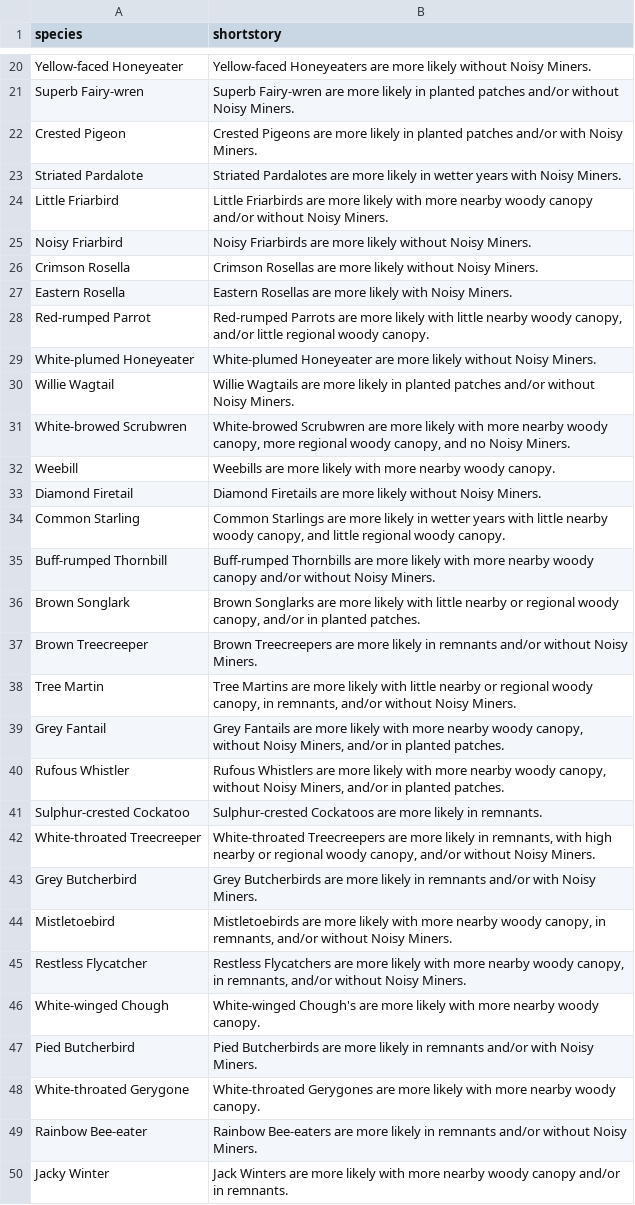
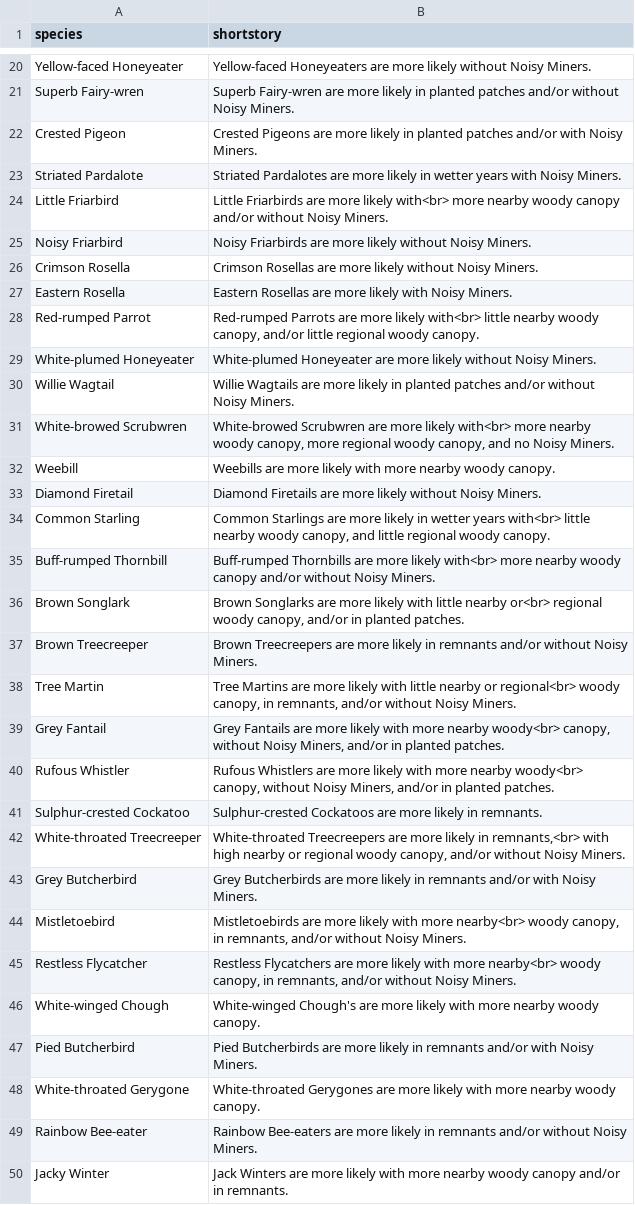
Before and after one commit to sustainablefarms/farm_biodiversity_app, a CSV file: data/species_shortstory.csv, drawn as a sheet; only a part is shown, gaps mark what is left out; the diff covers the shown part only.

Commit message:
line breaks in short stories

```diff
--- a/data/species_shortstory.csv
+++ b/data/species_shortstory.csv
@@ -24 +24 @@
-"Little Friarbird","Little Friarbirds are more likely with more nearby woody canopy and/or without Noisy Miners."
+Little Friarbird,Little Friarbirds are more likely with<br> more nearby woody canopy and/or without Noisy Miners.
@@ -28 +28 @@
-"Red-rumped Parrot","Red-rumped Parrots are more likely with little nearby woody canopy, and/or little regional woody canopy."
+Red-rumped Parrot,"Red-rumped Parrots are more likely with<br> little nearby woody canopy, and/or little regional woody canopy."
@@ -31 +31 @@
-"White-browed Scrubwren","White-browed Scrubwren are more likely with more nearby woody canopy, more regional woody canopy, and no Noisy Miners."
+White-browed Scrubwren,"White-browed Scrubwren are more likely with<br> more nearby woody canopy, more regional woody canopy, and no Noisy Miners."
@@ -34,3 +34,3 @@
-"Common Starling","Common Starlings are more likely in wetter years with little nearby woody canopy, and little regional woody canopy."
-"Buff-rumped Thornbill","Buff-rumped Thornbills are more likely with more nearby woody canopy and/or without Noisy Miners."
-"Brown Songlark","Brown Songlarks are more likely with little nearby or regional woody canopy, and/or in planted patches."
+Common Starling,"Common Starlings are more likely in wetter years with<br> little nearby woody canopy, and little regional woody canopy."
+Buff-rumped Thornbill,Buff-rumped Thornbills are more likely with<br> more nearby woody canopy and/or without Noisy Miners.
+Brown Songlark,"Brown Songlarks are more likely with little nearby or<br> regional woody canopy, and/or in planted patches."
@@ -38,3 +38,3 @@
-"Tree Martin","Tree Martins are more likely with little nearby or regional woody canopy, in remnants, and/or without Noisy Miners."
-"Grey Fantail","Grey Fantails are more likely with more nearby woody canopy, without Noisy Miners, and/or in planted patches."
-"Rufous Whistler","Rufous Whistlers are more likely with more nearby woody canopy, without Noisy Miners, and/or in planted patches."
+Tree Martin,"Tree Martins are more likely with little nearby or regional<br> woody canopy, in remnants, and/or without Noisy Miners."
+Grey Fantail,"Grey Fantails are more likely with more nearby woody<br> canopy, without Noisy Miners, and/or in planted patches."
+Rufous Whistler,"Rufous Whistlers are more likely with more nearby woody<br> canopy, without Noisy Miners, and/or in planted patches."
@@ -42 +42 @@
-"White-throated Treecreeper","White-throated Treecreepers are more likely in remnants, with high nearby or regional woody canopy, and/or without Noisy Miners."
+White-throated Treecreeper,"White-throated Treecreepers are more likely in remnants,<br> with high nearby or regional woody canopy, and/or without Noisy Miners."
@@ -44,2 +44,2 @@
-"Mistletoebird","Mistletoebirds are more likely with more nearby woody canopy, in remnants, and/or without Noisy Miners."
-"Restless Flycatcher","Restless Flycatchers are more likely with more nearby woody canopy, in remnants, and/or without Noisy Miners."
+Mistletoebird,"Mistletoebirds are more likely with more nearby<br> woody canopy, in remnants, and/or without Noisy Miners."
+Restless Flycatcher,"Restless Flycatchers are more likely with more nearby<br> woody canopy, in remnants, and/or without Noisy Miners."
```
Also changed, not shown: 13 edited cells elsewhere in this file.
